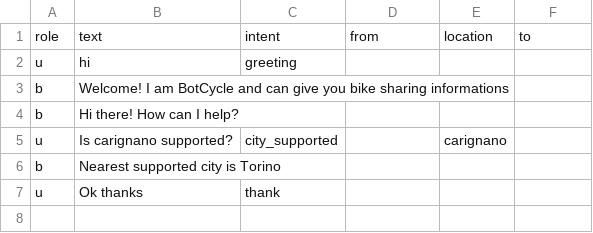
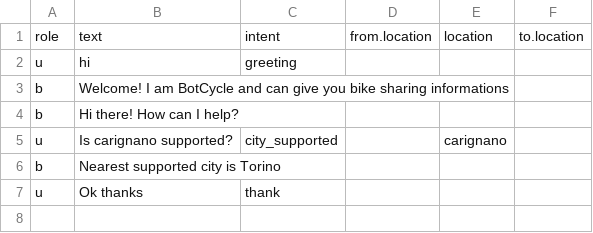
Before and after one commit to D2KLab/botcycle, a TSV file: nlu/data/exported/en/tabular.tsv, drawn as a sheet; only a part is shown.

```diff
--- a/nlu/data/exported/en/tabular.tsv
+++ b/nlu/data/exported/en/tabular.tsv
@@ -1,2 +1,2 @@
-role	text	intent	from	location	to
+role	text	intent	from.location	location	to.location
 u	hi	greeting			
```
Also changed, not shown: nlu/data/exported/it/tabular.tsv, 1 other file.
